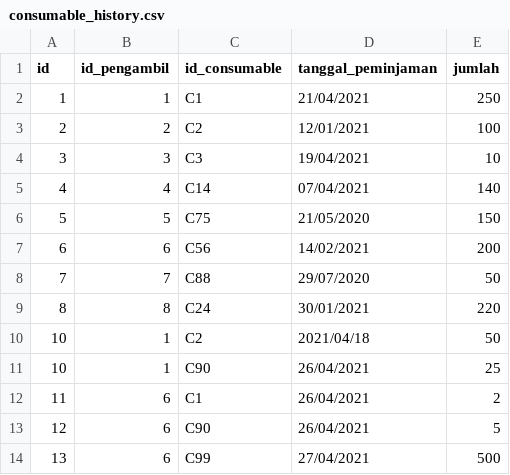
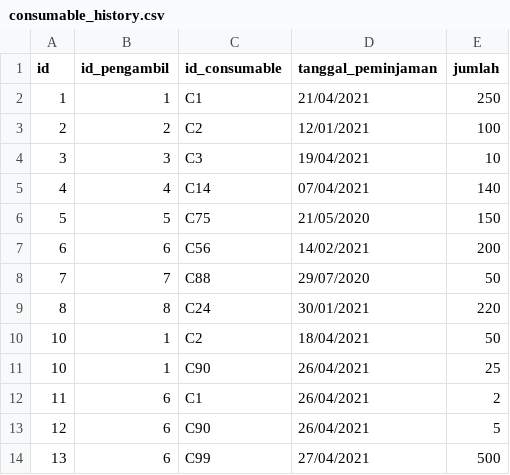
Before and after one commit to triannasres/TuBes, a CSV file: tempatSimpan/consumable_history.csv, drawn as a sheet.

Commit message:
Update consumable_history.csv

```diff
--- a/tempatSimpan/consumable_history.csv
+++ b/tempatSimpan/consumable_history.csv
@@ -9,3 +9,3 @@ id,id_pengambil,id_consumable,tanggal_peminjaman,jumlah
 8,8,C24,30/01/2021,220
-10,1,C2,2021/04/18,50
+10,1,C2,18/04/2021,50
 10,1,C90,26/04/2021,25
```
